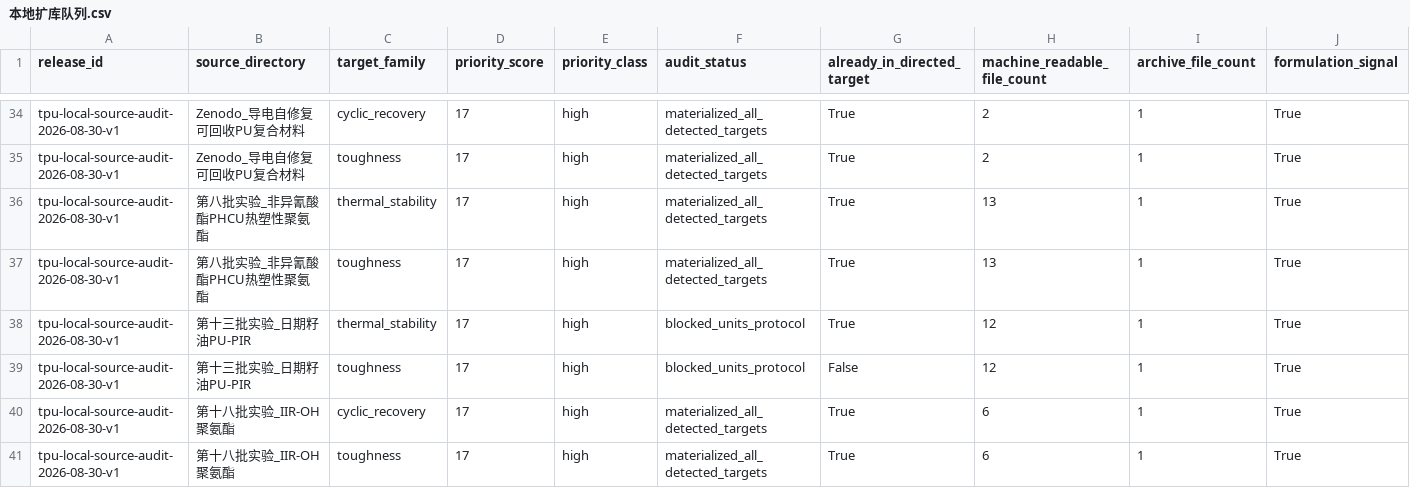
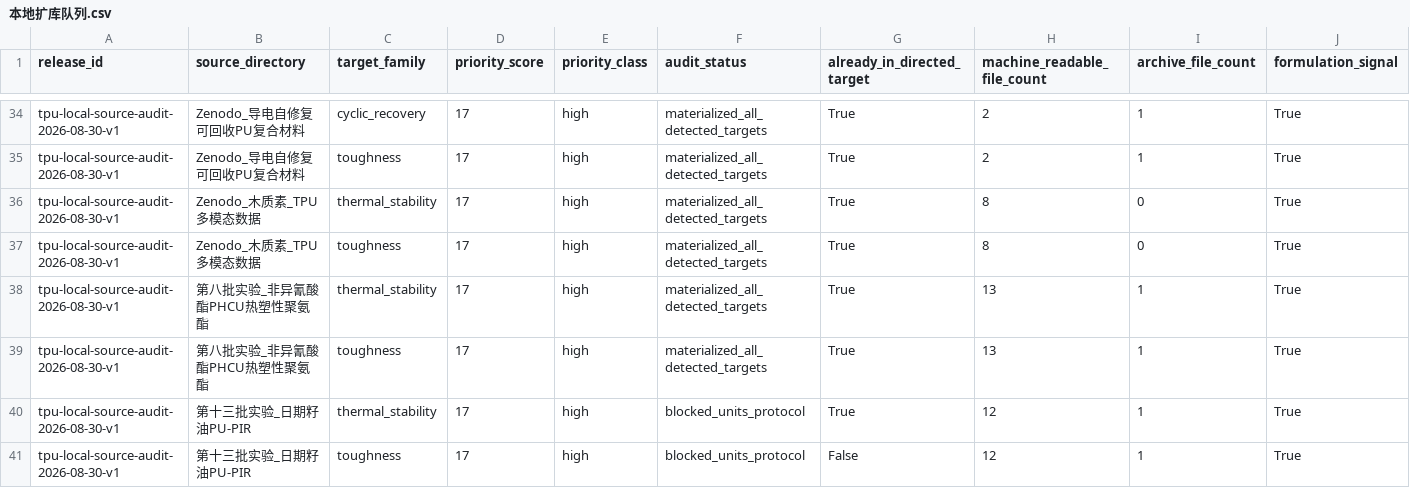
Before and after one commit to fafasco16/TPU-HighThroughput-Screening, a CSV file: 结果/定向筛选/本地扩库队列.csv, drawn as a sheet; only a part is shown, gaps mark what is left out; the shorter side is filled out with more unchanged rows; rows hold the shown columns only; the diff names each change by its address in the sheet, - before the commit and + after, or states it on an @@ line.

```diff
--- a/结果/定向筛选/本地扩库队列.csv
+++ b/结果/定向筛选/本地扩库队列.csv
+row 36: tpu-local-source-audit-2026-08-30-v1 | Zenodo_木质素_TPU多模态数据 | thermal_stability | 17 | high | materialized_all_detected_targets | True | 8 | 0 | True
+row 37: tpu-local-source-audit-2026-08-30-v1 | Zenodo_木质素_TPU多模态数据 | toughness | 17 | high | materialized_all_detected_targets | True | 8 | 0 | True
```
Also changed, not shown: 结果/定向筛选/多目标材料索引.csv, 结果/定向筛选/扩充数据总账.csv, 22 other files.
